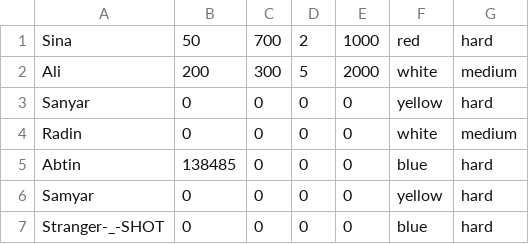
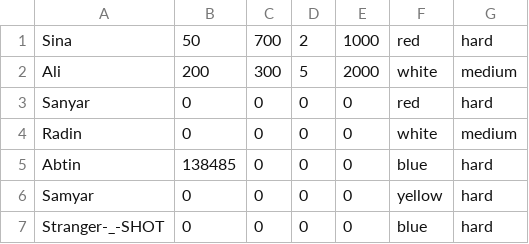
Before and after one commit to FundamentalOfProgramming-SUT-2024/fop2024-project-sanyarrashidi, a CSV file: data/stats.csv, drawn as a sheet.

```diff
--- a/data/stats.csv
+++ b/data/stats.csv
@@ -2,3 +2,3 @@ Sina,50,700,2,1000,red,hard,
 Ali,200,300,5,2000,white,medium,
-Sanyar,0,0,0,0,yellow,hard,
+Sanyar,0,0,0,0,red,hard,
 Radin,0,0,0,0,white,medium,
```
Also changed, not shown: 6 other files.
